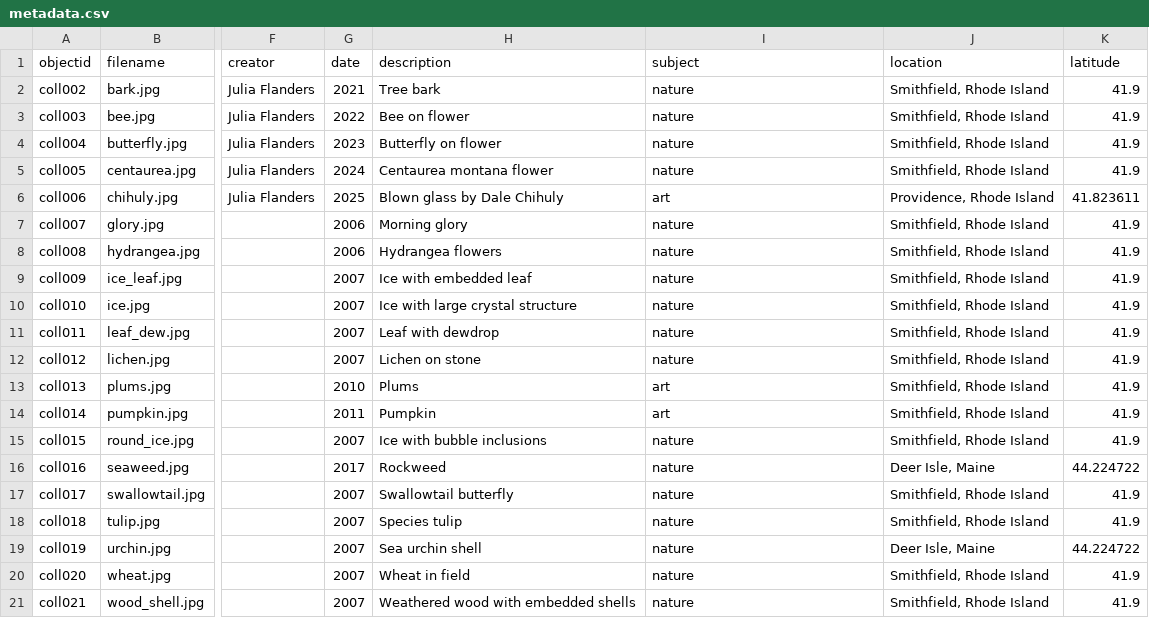
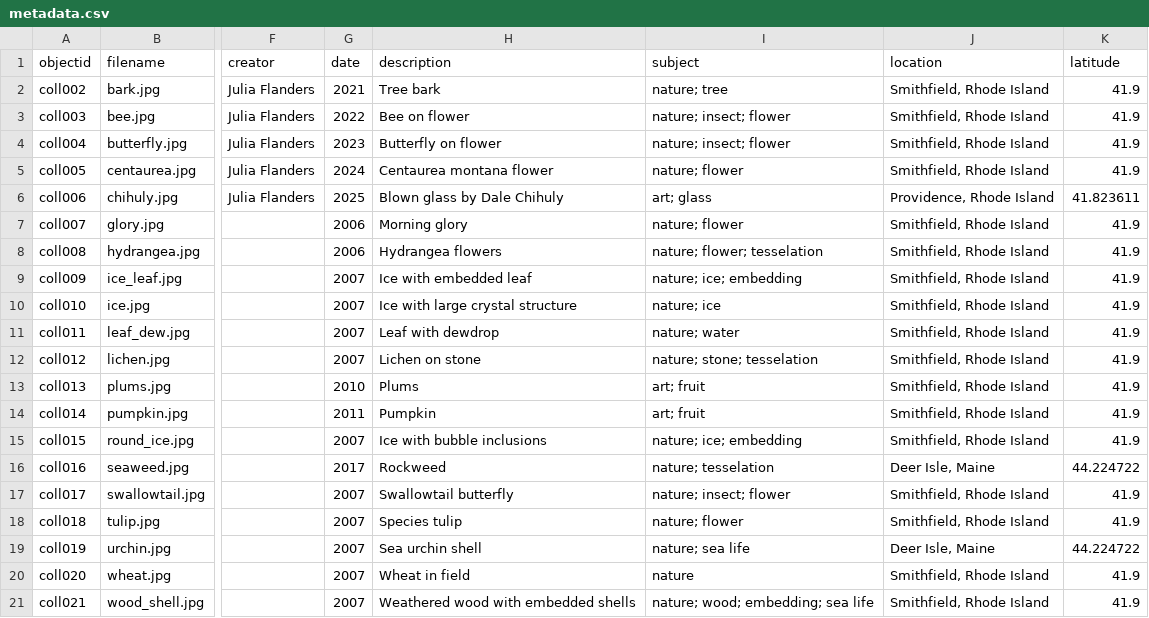
Before and after one commit to juliaflanders/collectionbuilder-gh, a CSV file: _data/metadata.csv, drawn as a sheet; only a part is shown, gaps mark what is left out; the diff names each change by its address in the sheet, - before the commit and + after, or states it on an @@ line.

Commit message:
expanded keywords in metadata

```diff
--- a/_data/metadata.csv
+++ b/_data/metadata.csv
-I2 (subject): nature
+I2 (subject): nature; tree
-I3:I4 (subject): nature
+I3:I4 (subject): nature; insect; flower
-I5 (subject): nature
+I5 (subject): nature; flower
-I6 (subject): art
+I6 (subject): art; glass
-I7 (subject): nature
+I7 (subject): nature; flower
-I8 (subject): nature
+I8 (subject): nature; flower; tesselation
-I9 (subject): nature
+I9 (subject): nature; ice; embedding
-I10 (subject): nature
+I10 (subject): nature; ice
-I11 (subject): nature
+I11 (subject): nature; water
-I12 (subject): nature
+I12 (subject): nature; stone; tesselation
-I13:I14 (subject): art
+I13:I14 (subject): art; fruit
-I15 (subject): nature
+I15 (subject): nature; ice; embedding
-I16 (subject): nature
+I16 (subject): nature; tesselation
-I17 (subject): nature
+I17 (subject): nature; insect; flower
-I18 (subject): nature
+I18 (subject): nature; flower
-I19 (subject): nature
+I19 (subject): nature; sea life
-I21 (subject): nature
+I21 (subject): nature; wood; embedding; sea life
```
